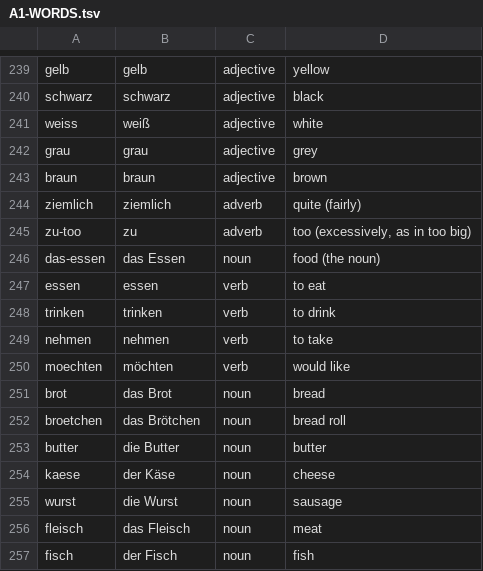
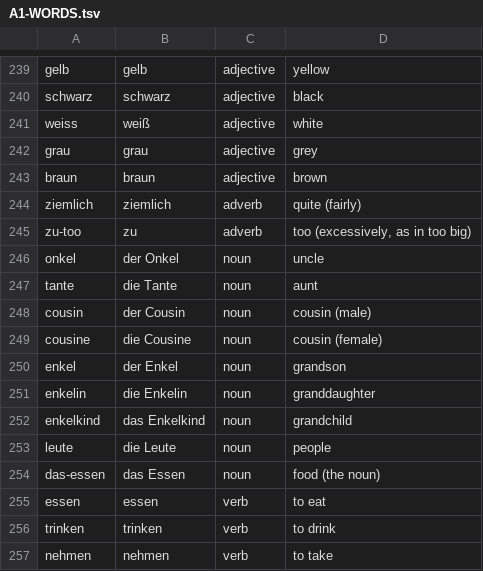
Before and after one commit to Aziliz/erudior, a TSV file: content/languages/german-a2/A1-WORDS.tsv, drawn as a sheet; only a part is shown, gaps mark what is left out; the shorter side is filled out with more unchanged rows.

```diff
--- a/content/languages/german-a2/A1-WORDS.tsv
+++ b/content/languages/german-a2/A1-WORDS.tsv
@@ -245,2 +245,10 @@ ziemlich	ziemlich	adverb	quite (fairly)
 zu-too	zu	adverb	too (excessively, as in too big)
+onkel	der Onkel	noun	uncle
+tante	die Tante	noun	aunt
+cousin	der Cousin	noun	cousin (male)
+cousine	die Cousine	noun	cousin (female)
+enkel	der Enkel	noun	grandson
+enkelin	die Enkelin	noun	granddaughter
+enkelkind	das Enkelkind	noun	grandchild
+leute	die Leute	noun	people
 das-essen	das Essen	noun	food (the noun)
```
Also changed, not shown: content/languages/german-b1/PRIOR-WORDS.tsv, 8 other files.
